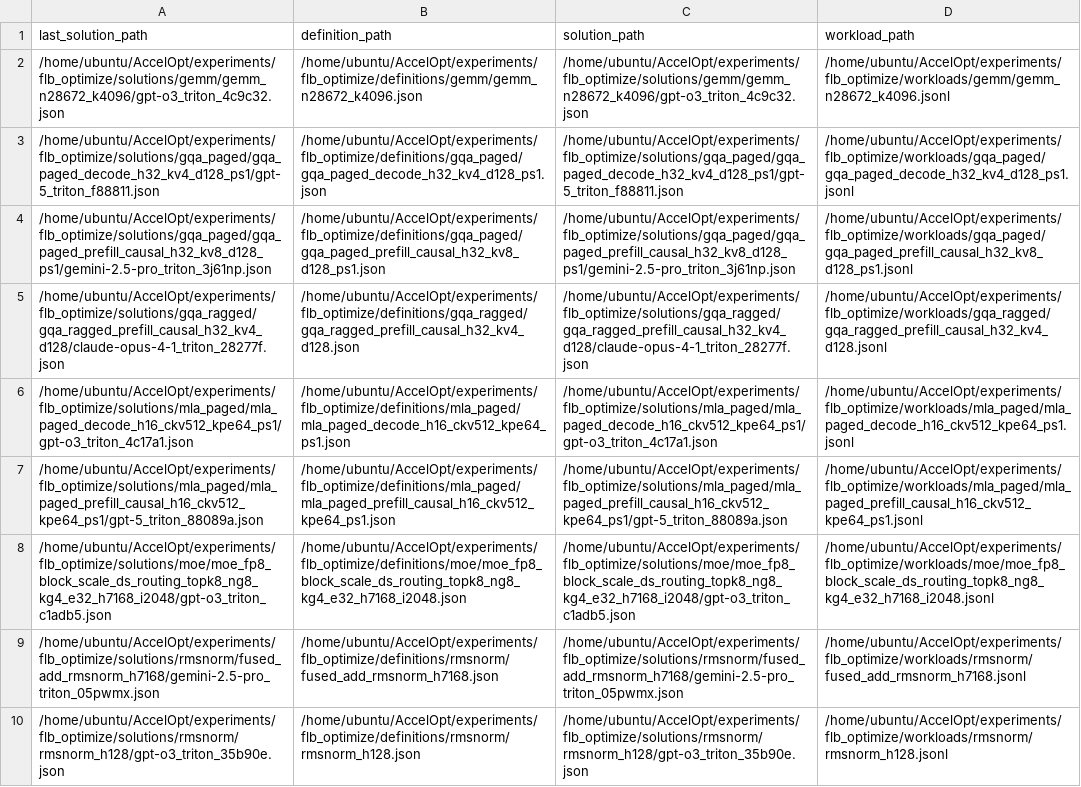
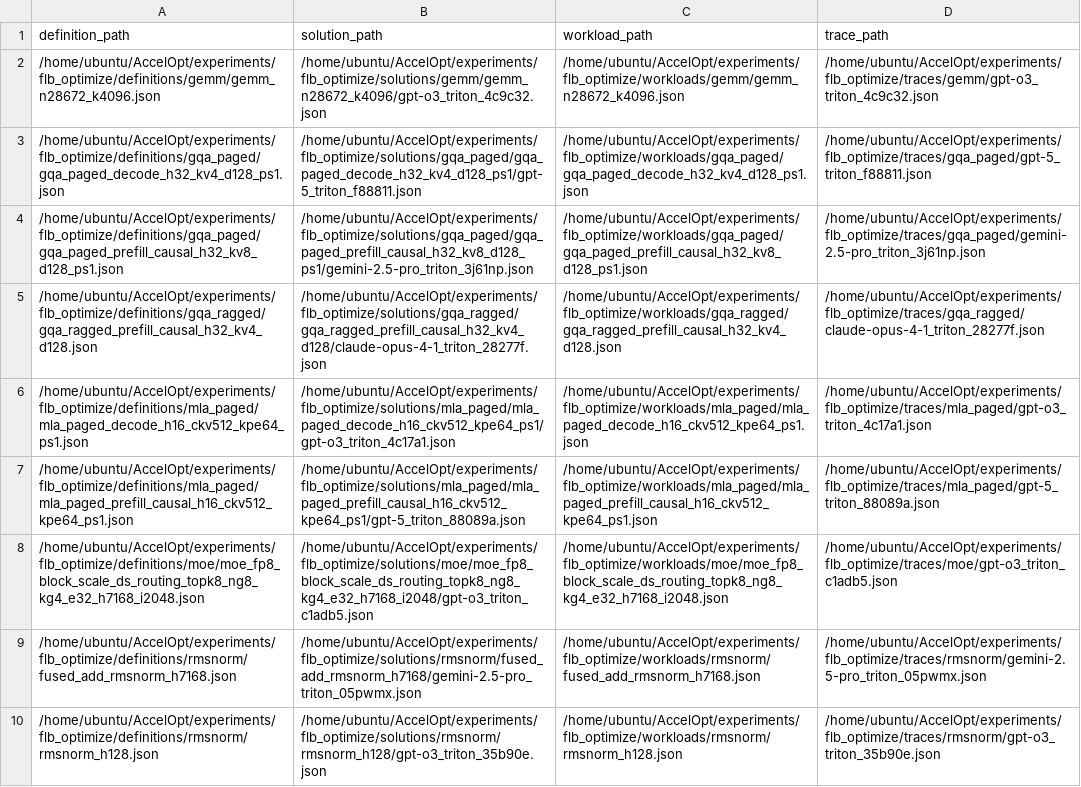
Before and after one commit to zhang677/AccelOpt, a CSV file: experiments/flb_full_complete_local/profile_results.csv, drawn as a sheet; removed rows and columns are numbered as before the commit, all else as after; the diff names each change by its address in the sheet, - before the commit and + after, or states it on an @@ line.

```diff
--- a/experiments/flb_full_complete_local/profile_results.csv
+++ b/experiments/flb_full_complete_local/profile_results.csv
-column A (last_solution_path), rows 2-10: /home/ubuntu/AccelOpt/experiments/flb_optimize/solutions/gemm/gemm_n28672_k4096/gpt-o3_triton_4c9c32.json | /home/ubuntu/AccelOpt/experiments/flb_optimize/solutions/gqa_paged/gqa_paged_decode_h32_kv4_d128_ps1/gpt-5_triton_f88811.json | /home/ubuntu/AccelOpt/experiments/flb_optimize/solutions/gqa_paged/gqa_paged_prefill_causal_h32_kv8_d128_ps1/gemini-2.5-pro_triton_3j61np.json | /home/ubuntu/AccelOpt/experiments/flb_optimize/solutions/gqa_ragged/gqa_ragged_prefill_causal_h32_kv4_d128/claude-opus-4-1_triton_28277f.json | /home/ubuntu/AccelOpt/experiments/flb_optimize/solutions/mla_paged/mla_paged_decode_h16_ckv512_kpe64_ps1/gpt-o3_triton_4c17a1.json | /home/ubuntu/AccelOpt/experiments/flb_optimize/solutions/mla_paged/mla_paged_prefill_causal_h16_ckv512_kpe64_ps1/gpt-5_triton_88089a.json | /home/ubuntu/AccelOpt/experiments/flb_optimize/solutions/moe/moe_fp8_block_scale_ds_routing_topk8_ng8_kg4_e32_h7168_i2048/gpt-o3_triton_c1adb5.json | /home/ubuntu/AccelOpt/experiments/flb_optimize/solutions/rmsnorm/fused_add_rmsnorm_h7168/gemini-2.5-pro_triton_05pwmx.json | /home/ubuntu/AccelOpt/experiments/flb_optimize/solutions/rmsnorm/rmsnorm_h128/gpt-o3_triton_35b90e.json
+column D (trace_path), rows 2-10: /home/ubuntu/AccelOpt/experiments/flb_optimize/traces/gemm/gpt-o3_triton_4c9c32.json | /home/ubuntu/AccelOpt/experiments/flb_optimize/traces/gqa_paged/gpt-5_triton_f88811.json | /home/ubuntu/AccelOpt/experiments/flb_optimize/traces/gqa_paged/gemini-2.5-pro_triton_3j61np.json | /home/ubuntu/AccelOpt/experiments/flb_optimize/traces/gqa_ragged/claude-opus-4-1_triton_28277f.json | /home/ubuntu/AccelOpt/experiments/flb_optimize/traces/mla_paged/gpt-o3_triton_4c17a1.json | /home/ubuntu/AccelOpt/experiments/flb_optimize/traces/mla_paged/gpt-5_triton_88089a.json | /home/ubuntu/AccelOpt/experiments/flb_optimize/traces/moe/gpt-o3_triton_c1adb5.json | /home/ubuntu/AccelOpt/experiments/flb_optimize/traces/rmsnorm/gemini-2.5-pro_triton_05pwmx.json | /home/ubuntu/AccelOpt/experiments/flb_optimize/traces/rmsnorm/gpt-o3_triton_35b90e.json
-C2 (workload_path): /home/ubuntu/AccelOpt/experiments/flb_optimize/workloads/gemm/gemm_n28672_k4096.jsonl
+C2 (workload_path): /home/ubuntu/AccelOpt/experiments/flb_optimize/workloads/gemm/gemm_n28672_k4096.json
-C3 (workload_path): /home/ubuntu/AccelOpt/experiments/flb_optimize/workloads/gqa_paged/gqa_paged_decode_h32_kv4_d128_ps1.jsonl
+C3 (workload_path): /home/ubuntu/AccelOpt/experiments/flb_optimize/workloads/gqa_paged/gqa_paged_decode_h32_kv4_d128_ps1.json
-C4 (workload_path): /home/ubuntu/AccelOpt/experiments/flb_optimize/workloads/gqa_paged/gqa_paged_prefill_causal_h32_kv8_d128_ps1.jsonl
+C4 (workload_path): /home/ubuntu/AccelOpt/experiments/flb_optimize/workloads/gqa_paged/gqa_paged_prefill_causal_h32_kv8_d128_ps1.json
-C5 (workload_path): /home/ubuntu/AccelOpt/experiments/flb_optimize/workloads/gqa_ragged/gqa_ragged_prefill_causal_h32_kv4_d128.jsonl
+C5 (workload_path): /home/ubuntu/AccelOpt/experiments/flb_optimize/workloads/gqa_ragged/gqa_ragged_prefill_causal_h32_kv4_d128.json
-C6 (workload_path): /home/ubuntu/AccelOpt/experiments/flb_optimize/workloads/mla_paged/mla_paged_decode_h16_ckv512_kpe64_ps1.jsonl
+C6 (workload_path): /home/ubuntu/AccelOpt/experiments/flb_optimize/workloads/mla_paged/mla_paged_decode_h16_ckv512_kpe64_ps1.json
-C7 (workload_path): /home/ubuntu/AccelOpt/experiments/flb_optimize/workloads/mla_paged/mla_paged_prefill_causal_h16_ckv512_kpe64_ps1.jsonl
+C7 (workload_path): /home/ubuntu/AccelOpt/experiments/flb_optimize/workloads/mla_paged/mla_paged_prefill_causal_h16_ckv512_kpe64_ps1.json
-C8 (workload_path): /home/ubuntu/AccelOpt/experiments/flb_optimize/workloads/moe/moe_fp8_block_scale_ds_routing_topk8_ng8_kg4_e32_h7168_i2048.jsonl
+C8 (workload_path): /home/ubuntu/AccelOpt/experiments/flb_optimize/workloads/moe/moe_fp8_block_scale_ds_routing_topk8_ng8_kg4_e32_h7168_i2048.json
-C9 (workload_path): /home/ubuntu/AccelOpt/experiments/flb_optimize/workloads/rmsnorm/fused_add_rmsnorm_h7168.jsonl
+C9 (workload_path): /home/ubuntu/AccelOpt/experiments/flb_optimize/workloads/rmsnorm/fused_add_rmsnorm_h7168.json
-C10 (workload_path): /home/ubuntu/AccelOpt/experiments/flb_optimize/workloads/rmsnorm/rmsnorm_h128.jsonl
+C10 (workload_path): /home/ubuntu/AccelOpt/experiments/flb_optimize/workloads/rmsnorm/rmsnorm_h128.json
```
Also changed, not shown: experiments/flb_full_complete_local/candidates.csv, experiments/flb_optimize/partial_profiled_baselines.csv, 26 other files.
